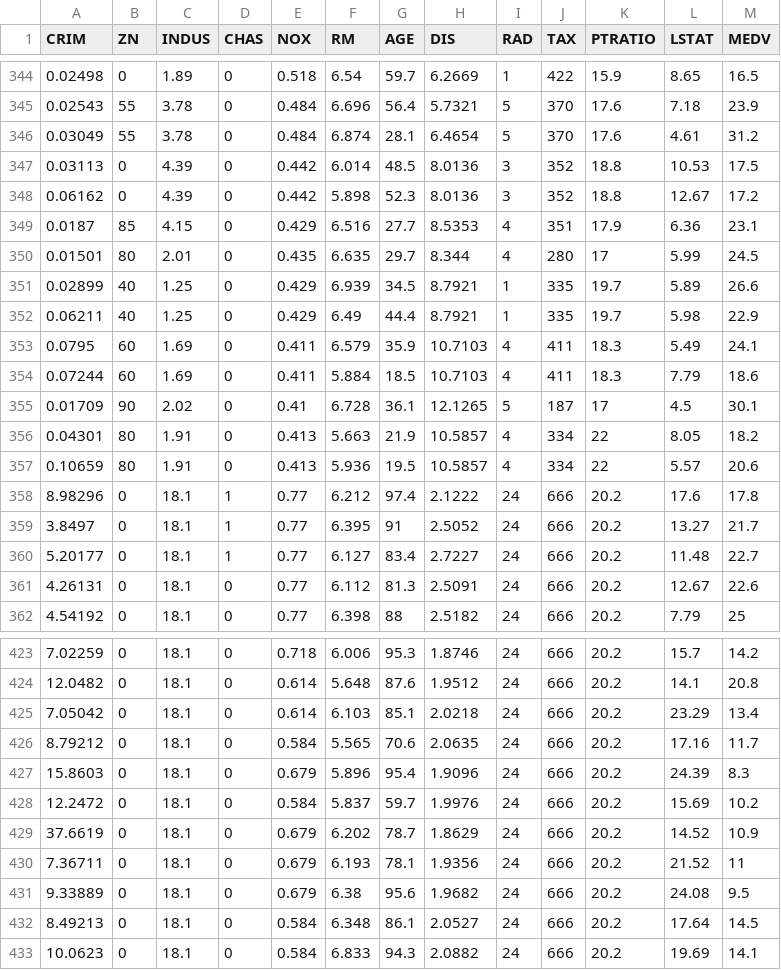
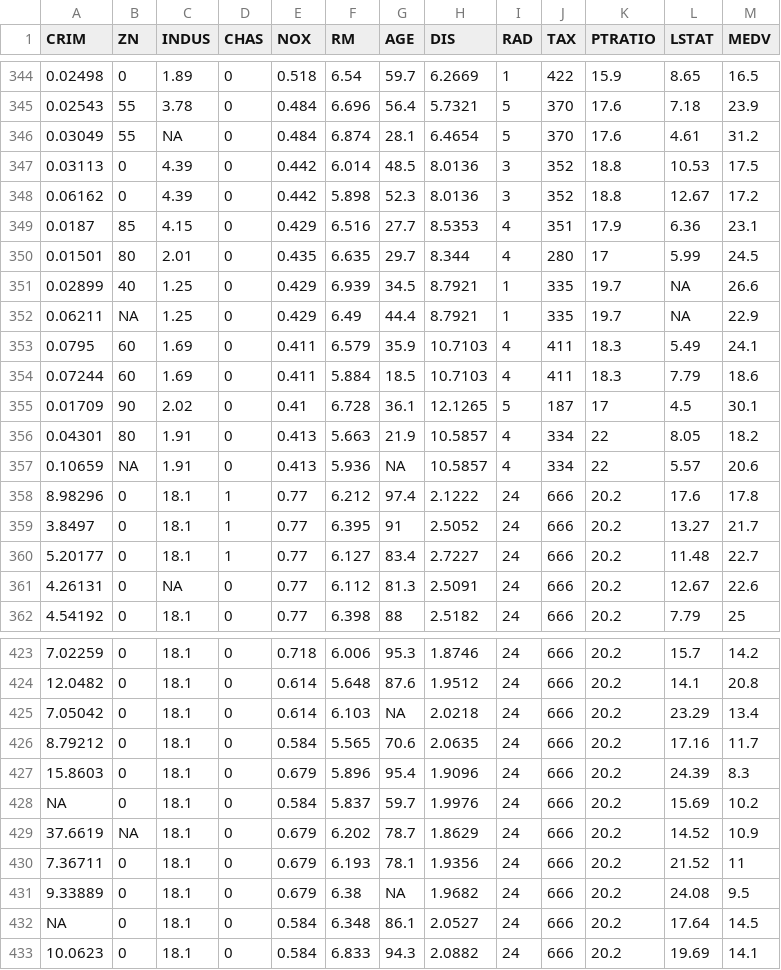
Before and after one commit to PacktWorkshops/The-Python-Workshop, a CSV file: Lesson10/Exercise12/HousingData.csv, drawn as a sheet; only a part is shown, gaps mark what is left out; the diff covers the shown part only.

```diff
--- a/Lesson10/Exercise12/HousingData.csv
+++ b/Lesson10/Exercise12/HousingData.csv
@@ -345,3 +345,3 @@ CRIM, ZN ,INDUS ,CHAS,NOX,RM,AGE,DIS,RAD,TAX,PTRATIO,LSTAT,MEDV
 0.02543,55,3.78,0,0.484,6.696,56.4,5.7321,5,370,17.6,7.18,23.9
-0.03049,55,3.78,0,0.484,6.874,28.1,6.4654,5,370,17.6,4.61,31.2
+0.03049,55,NA,0,0.484,6.874,28.1,6.4654,5,370,17.6,4.61,31.2
 0.03113,0,4.39,0,0.442,6.014,48.5,8.0136,3,352,18.8,10.53,17.5
@@ -350,4 +350,4 @@ CRIM, ZN ,INDUS ,CHAS,NOX,RM,AGE,DIS,RAD,TAX,PTRATIO,LSTAT,MEDV
 0.01501,80,2.01,0,0.435,6.635,29.7,8.344,4,280,17,5.99,24.5
-0.02899,40,1.25,0,0.429,6.939,34.5,8.7921,1,335,19.7,5.89,26.6
-0.06211,40,1.25,0,0.429,6.49,44.4,8.7921,1,335,19.7,5.98,22.9
+0.02899,40,1.25,0,0.429,6.939,34.5,8.7921,1,335,19.7,NA,26.6
+0.06211,NA,1.25,0,0.429,6.49,44.4,8.7921,1,335,19.7,NA,22.9
 0.0795,60,1.69,0,0.411,6.579,35.9,10.7103,4,411,18.3,5.49,24.1
@@ -356,3 +356,3 @@ CRIM, ZN ,INDUS ,CHAS,NOX,RM,AGE,DIS,RAD,TAX,PTRATIO,LSTAT,MEDV
 0.04301,80,1.91,0,0.413,5.663,21.9,10.5857,4,334,22,8.05,18.2
-0.10659,80,1.91,0,0.413,5.936,19.5,10.5857,4,334,22,5.57,20.6
+0.10659,NA,1.91,0,0.413,5.936,NA,10.5857,4,334,22,5.57,20.6
 8.98296,0,18.1,1,0.77,6.212,97.4,2.1222,24,666,20.2,17.6,17.8
@@ -360,3 +360,3 @@ CRIM, ZN ,INDUS ,CHAS,NOX,RM,AGE,DIS,RAD,TAX,PTRATIO,LSTAT,MEDV
 5.20177,0,18.1,1,0.77,6.127,83.4,2.7227,24,666,20.2,11.48,22.7
-4.26131,0,18.1,0,0.77,6.112,81.3,2.5091,24,666,20.2,12.67,22.6
+4.26131,0,NA,0,0.77,6.112,81.3,2.5091,24,666,20.2,12.67,22.6
 4.54192,0,18.1,0,0.77,6.398,88,2.5182,24,666,20.2,7.79,25
@@ -424,10 +424,10 @@ CRIM, ZN ,INDUS ,CHAS,NOX,RM,AGE,DIS,RAD,TAX,PTRATIO,LSTAT,MEDV
 12.0482,0,18.1,0,0.614,5.648,87.6,1.9512,24,666,20.2,14.1,20.8
-7.05042,0,18.1,0,0.614,6.103,85.1,2.0218,24,666,20.2,23.29,13.4
+7.05042,0,18.1,0,0.614,6.103,NA,2.0218,24,666,20.2,23.29,13.4
 8.79212,0,18.1,0,0.584,5.565,70.6,2.0635,24,666,20.2,17.16,11.7
 15.8603,0,18.1,0,0.679,5.896,95.4,1.9096,24,666,20.2,24.39,8.3
-12.2472,0,18.1,0,0.584,5.837,59.7,1.9976,24,666,20.2,15.69,10.2
-37.6619,0,18.1,0,0.679,6.202,78.7,1.8629,24,666,20.2,14.52,10.9
+NA,0,18.1,0,0.584,5.837,59.7,1.9976,24,666,20.2,15.69,10.2
+37.6619,NA,18.1,0,0.679,6.202,78.7,1.8629,24,666,20.2,14.52,10.9
 7.36711,0,18.1,0,0.679,6.193,78.1,1.9356,24,666,20.2,21.52,11
-9.33889,0,18.1,0,0.679,6.38,95.6,1.9682,24,666,20.2,24.08,9.5
-8.49213,0,18.1,0,0.584,6.348,86.1,2.0527,24,666,20.2,17.64,14.5
+9.33889,0,18.1,0,0.679,6.38,NA,1.9682,24,666,20.2,24.08,9.5
+NA,0,18.1,0,0.584,6.348,86.1,2.0527,24,666,20.2,17.64,14.5
 10.0623,0,18.1,0,0.584,6.833,94.3,2.0882,24,666,20.2,19.69,14.1
```
Also changed, not shown: 108 edited cells elsewhere in this file, Lesson10/Exercise11/HousingData.csv, Lesson10/Exercise13/HousingData.csv, 12 other files.
